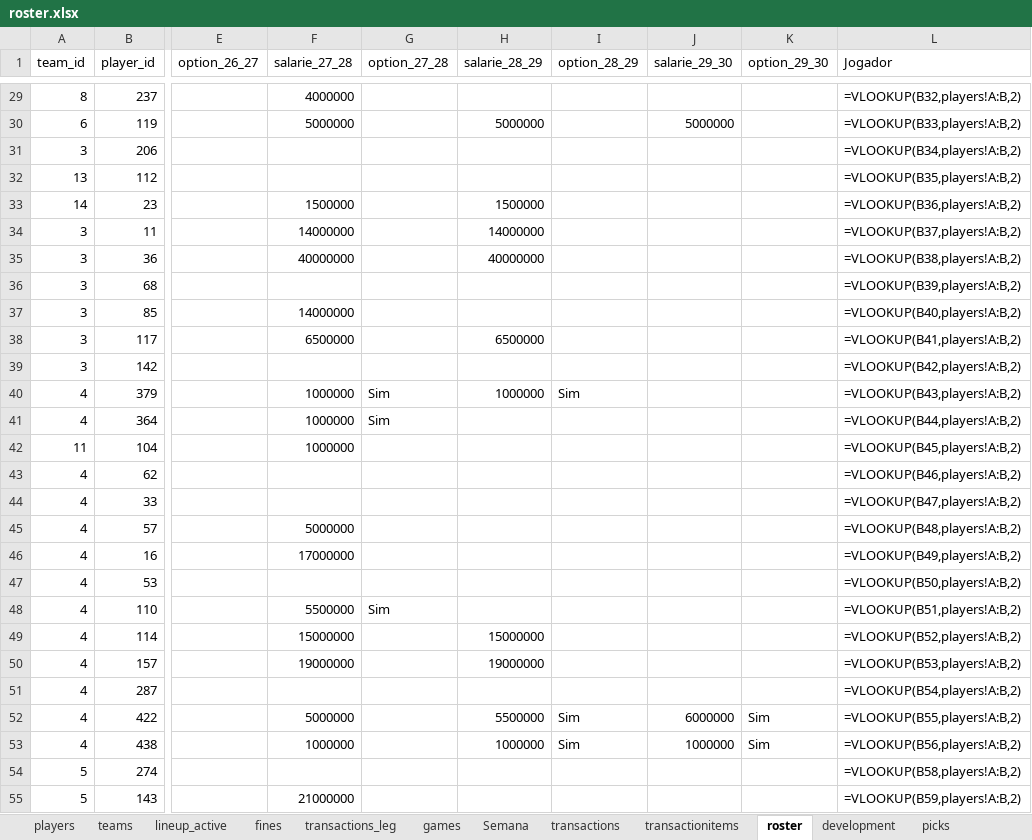
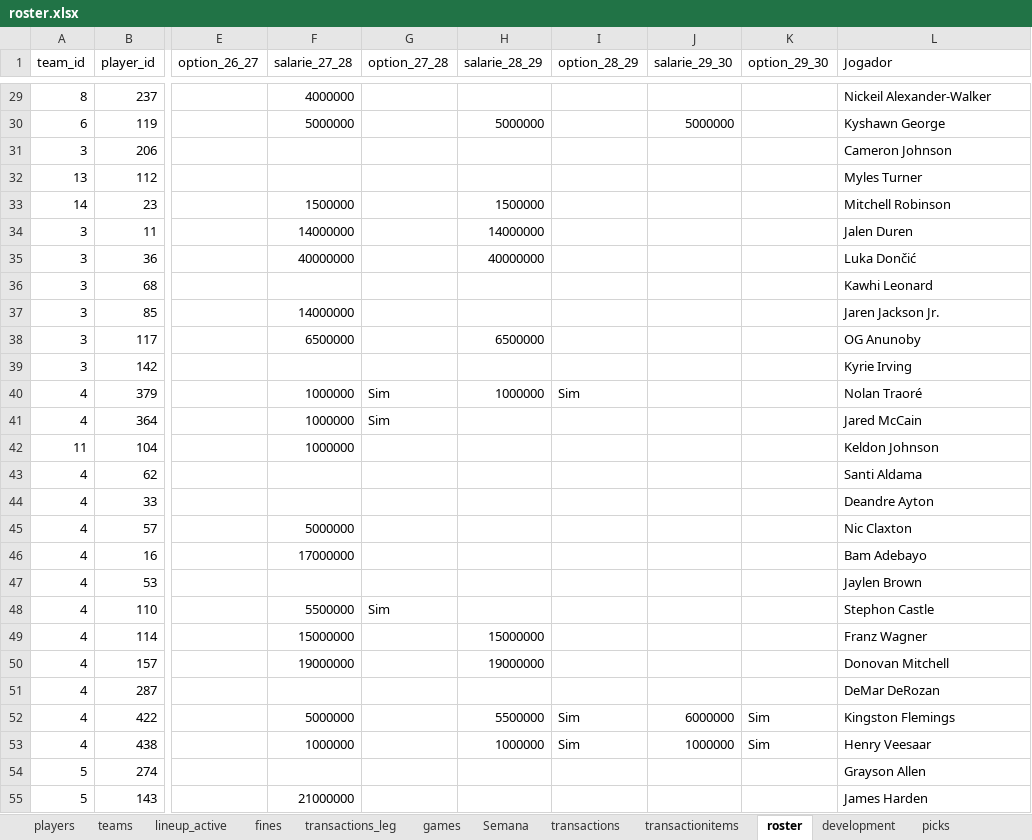
Before and after one commit to filipebrito23/Fantasy-unificado, an Excel workbook: roster.xlsx, sheet roster, drawn as a sheet; only a part is shown, gaps mark what is left out; values as stored, in another font and other column widths than the file's, no borders; formulas without a stored value are shown as written; the diff covers the shown part only; the diff names each change by its address in the sheet, - before the commit and + after, or states it on an @@ line.

```diff
--- a/roster.xlsx (sheet roster)
+++ b/roster.xlsx (sheet roster)
-L29 (Jogador): =VLOOKUP(B32,players!A:B,2)
+L29 (Jogador): Nickeil Alexander-Walker
-L30 (Jogador): =VLOOKUP(B33,players!A:B,2)
+L30 (Jogador): Kyshawn George
-L31 (Jogador): =VLOOKUP(B34,players!A:B,2)
+L31 (Jogador): Cameron Johnson
-L32 (Jogador): =VLOOKUP(B35,players!A:B,2)
+L32 (Jogador): Myles Turner
-L33 (Jogador): =VLOOKUP(B36,players!A:B,2)
+L33 (Jogador): Mitchell Robinson
-L34 (Jogador): =VLOOKUP(B37,players!A:B,2)
+L34 (Jogador): Jalen Duren
-L35 (Jogador): =VLOOKUP(B38,players!A:B,2)
+L35 (Jogador): Luka Dončić
-L36 (Jogador): =VLOOKUP(B39,players!A:B,2)
+L36 (Jogador): Kawhi Leonard
-L37 (Jogador): =VLOOKUP(B40,players!A:B,2)
+L37 (Jogador): Jaren Jackson Jr.
-L38 (Jogador): =VLOOKUP(B41,players!A:B,2)
+L38 (Jogador): OG Anunoby
-L39 (Jogador): =VLOOKUP(B42,players!A:B,2)
+L39 (Jogador): Kyrie Irving
-L40 (Jogador): =VLOOKUP(B43,players!A:B,2)
+L40 (Jogador): Nolan Traoré
-L41 (Jogador): =VLOOKUP(B44,players!A:B,2)
+L41 (Jogador): Jared McCain
-L42 (Jogador): =VLOOKUP(B45,players!A:B,2)
+L42 (Jogador): Keldon Johnson
-L43 (Jogador): =VLOOKUP(B46,players!A:B,2)
+L43 (Jogador): Santi Aldama
-L44 (Jogador): =VLOOKUP(B47,players!A:B,2)
+L44 (Jogador): Deandre Ayton
-L45 (Jogador): =VLOOKUP(B48,players!A:B,2)
+L45 (Jogador): Nic Claxton
-L46 (Jogador): =VLOOKUP(B49,players!A:B,2)
+L46 (Jogador): Bam Adebayo
-L47 (Jogador): =VLOOKUP(B50,players!A:B,2)
+L47 (Jogador): Jaylen Brown
-L48 (Jogador): =VLOOKUP(B51,players!A:B,2)
+L48 (Jogador): Stephon Castle
-L49 (Jogador): =VLOOKUP(B52,players!A:B,2)
+L49 (Jogador): Franz Wagner
-L50 (Jogador): =VLOOKUP(B53,players!A:B,2)
+L50 (Jogador): Donovan Mitchell
-L51 (Jogador): =VLOOKUP(B54,players!A:B,2)
+L51 (Jogador): DeMar DeRozan
-L52 (Jogador): =VLOOKUP(B55,players!A:B,2)
+L52 (Jogador): Kingston Flemings
-L53 (Jogador): =VLOOKUP(B56,players!A:B,2)
+L53 (Jogador): Henry Veesaar
-L54 (Jogador): =VLOOKUP(B58,players!A:B,2)
+L54 (Jogador): Grayson Allen
-L55 (Jogador): =VLOOKUP(B59,players!A:B,2)
+L55 (Jogador): James Harden
```
Also changed, not shown: 170 edited cells elsewhere in this sheet, sheet lineup_active, sheet development.
